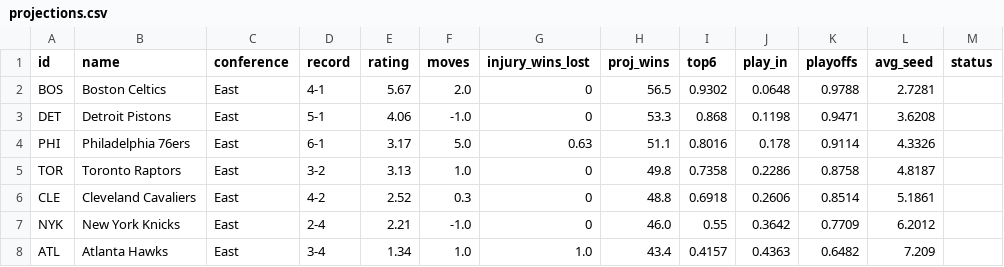
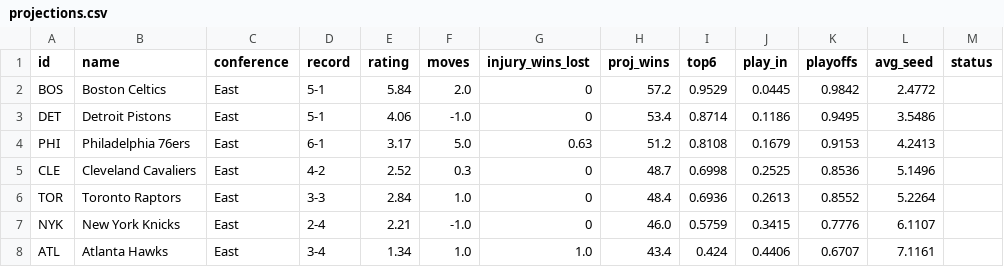
Before and after one commit to npnair/nba-playoff-predictor, a CSV file: results/projections.csv, drawn as a sheet; only a part is shown; the diff covers the shown part only.

```diff
--- a/results/projections.csv
+++ b/results/projections.csv
@@ -1,8 +1,8 @@
 id,name,conference,record,rating,moves,injury_wins_lost,proj_wins,top6,play_in,playoffs,avg_seed,status
-BOS,Boston Celtics,East,4-1,5.67,2.0,0,56.5,0.9302,0.0648,0.9788,2.7281,
-DET,Detroit Pistons,East,5-1,4.06,-1.0,0,53.3,0.868,0.1198,0.9471,3.6208,
-PHI,Philadelphia 76ers,East,6-1,3.17,5.0,0.63,51.1,0.8016,0.178,0.9114,4.3326,
-TOR,Toronto Raptors,East,3-2,3.13,1.0,0,49.8,0.7358,0.2286,0.8758,4.8187,
-CLE,Cleveland Cavaliers,East,4-2,2.52,0.3,0,48.8,0.6918,0.2606,0.8514,5.1861,
-NYK,New York Knicks,East,2-4,2.21,-1.0,0,46.0,0.55,0.3642,0.7709,6.2012,
-ATL,Atlanta Hawks,East,3-4,1.34,1.0,1.0,43.4,0.4157,0.4363,0.6482,7.209,
+BOS,Boston Celtics,East,5-1,5.84,2.0,0,57.2,0.9529,0.0445,0.9842,2.4772,
+DET,Detroit Pistons,East,5-1,4.06,-1.0,0,53.4,0.8714,0.1186,0.9495,3.5486,
+PHI,Philadelphia 76ers,East,6-1,3.17,5.0,0.63,51.2,0.8108,0.1679,0.9153,4.2413,
+CLE,Cleveland Cavaliers,East,4-2,2.52,0.3,0,48.7,0.6998,0.2525,0.8536,5.1496,
+TOR,Toronto Raptors,East,3-3,2.84,1.0,0,48.4,0.6936,0.2613,0.8552,5.2264,
+NYK,New York Knicks,East,2-4,2.21,-1.0,0,46.0,0.5759,0.3415,0.7776,6.1107,
+ATL,Atlanta Hawks,East,3-4,1.34,1.0,1.0,43.4,0.424,0.4406,0.6707,7.1161,
```
Also changed, not shown: 1 added row, 1 removed row and 118 edited cells elsewhere in this file, data/games.csv, data/players.csv, 3 other files.
